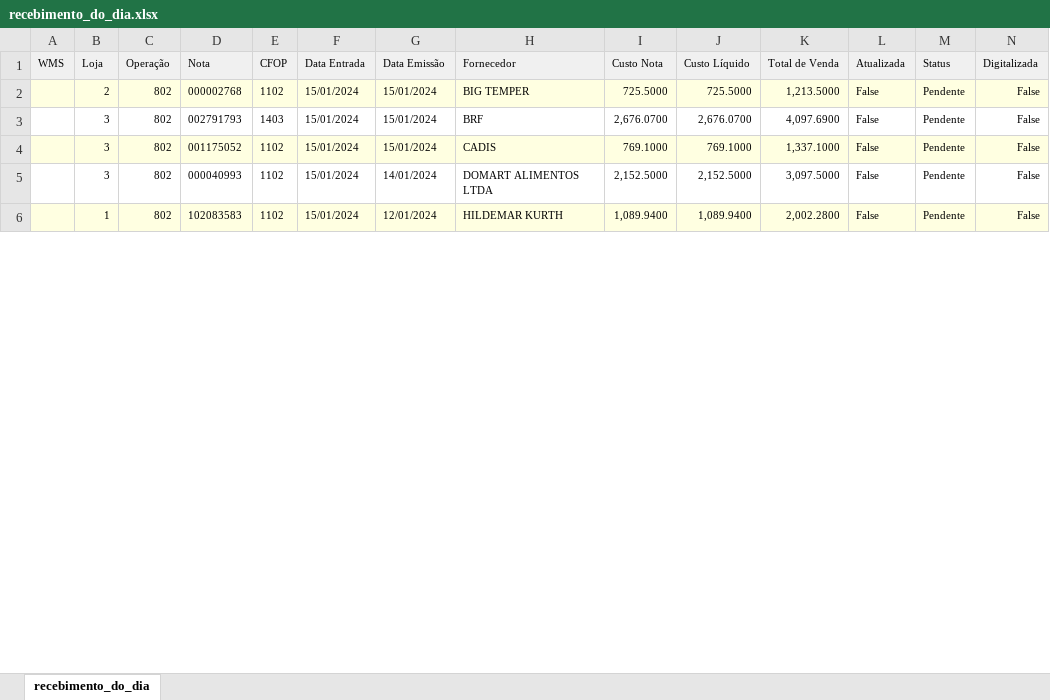
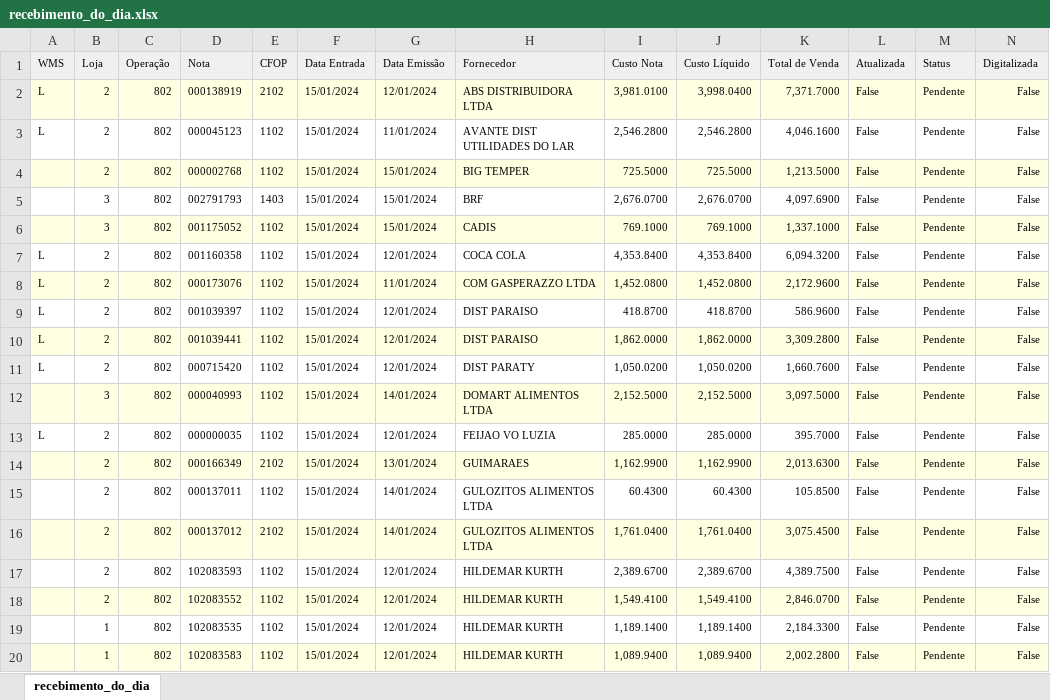
Before and after one commit to Gomes027/dash_notasfiscais, an Excel workbook: recebimento_do_dia.xlsx, sheet recebimento_do_dia, drawn as a sheet; only a part is shown; values as stored, in another font and other column widths than the file's, no borders; addresses are those after the commit; rows hold the shown columns only; the diff covers the shown part only; the diff names each change by its address in the sheet, - before the commit and + after, or states it on an @@ line.

```diff
--- a/recebimento_do_dia.xlsx (sheet recebimento_do_dia)
+++ b/recebimento_do_dia.xlsx (sheet recebimento_do_dia)
+row 2: L | 2 | 802 | 000138919 | 2102 | 15/01/2024 | 12/01/2024 | ABS DISTRIBUIDORA LTDA | 3,981.0100 | 3,998.0400 | 7,371.7000 | False | Pendente | False
+row 3: L | 2 | 802 | 000045123 | 1102 | 15/01/2024 | 11/01/2024 | AVANTE DIST UTILIDADES DO LAR | 2,546.2800 | 2,546.2800 | 4,046.1600 | False | Pendente | False
+row 7: L | 2 | 802 | 001160358 | 1102 | 15/01/2024 | 12/01/2024 | COCA COLA | 4,353.8400 | 4,353.8400 | 6,094.3200 | False | Pendente | False
+row 8: L | 2 | 802 | 000173076 | 1102 | 15/01/2024 | 11/01/2024 | COM GASPERAZZO LTDA | 1,452.0800 | 1,452.0800 | 2,172.9600 | False | Pendente | False
+row 9: L | 2 | 802 | 001039397 | 1102 | 15/01/2024 | 12/01/2024 | DIST PARAISO | 418.8700 | 418.8700 | 586.9600 | False | Pendente | False
+row 10: L | 2 | 802 | 001039441 | 1102 | 15/01/2024 | 12/01/2024 | DIST PARAISO | 1,862.0000 | 1,862.0000 | 3,309.2800 | False | Pendente | False
+row 11: L | 2 | 802 | 000715420 | 1102 | 15/01/2024 | 12/01/2024 | DIST PARATY | 1,050.0200 | 1,050.0200 | 1,660.7600 | False | Pendente | False
-A12:N12 fill: none
+A12:N12 fill: #FFFFE1
+row 13: L | 2 | 802 | 000000035 | 1102 | 15/01/2024 | 12/01/2024 | FEIJAO VO LUZIA | 285.0000 | 285.0000 | 395.7000 | False | Pendente | False
+row 14:  | 2 | 802 | 000166349 | 2102 | 15/01/2024 | 13/01/2024 | GUIMARAES | 1,162.9900 | 1,162.9900 | 2,013.6300 | False | Pendente | False
+row 15:  | 2 | 802 | 000137011 | 1102 | 15/01/2024 | 14/01/2024 | GULOZITOS ALIMENTOS LTDA | 60.4300 | 60.4300 | 105.8500 | False | Pendente | False
+row 16:  | 2 | 802 | 000137012 | 2102 | 15/01/2024 | 14/01/2024 | GULOZITOS ALIMENTOS LTDA | 1,761.0400 | 1,761.0400 | 3,075.4500 | False | Pendente | False
+row 17:  | 2 | 802 | 102083593 | 1102 | 15/01/2024 | 12/01/2024 | HILDEMAR KURTH | 2,389.6700 | 2,389.6700 | 4,389.7500 | False | Pendente | False
+row 18:  | 2 | 802 | 102083552 | 1102 | 15/01/2024 | 12/01/2024 | HILDEMAR KURTH | 1,549.4100 | 1,549.4100 | 2,846.0700 | False | Pendente | False
+row 19:  | 1 | 802 | 102083535 | 1102 | 15/01/2024 | 12/01/2024 | HILDEMAR KURTH | 1,189.1400 | 1,189.1400 | 2,184.3300 | False | Pendente | False
```
Also changed, not shown: 8 added rows, 13 edited cells and cell formats elsewhere in this sheet, nfs_recebidas.xlsx.
